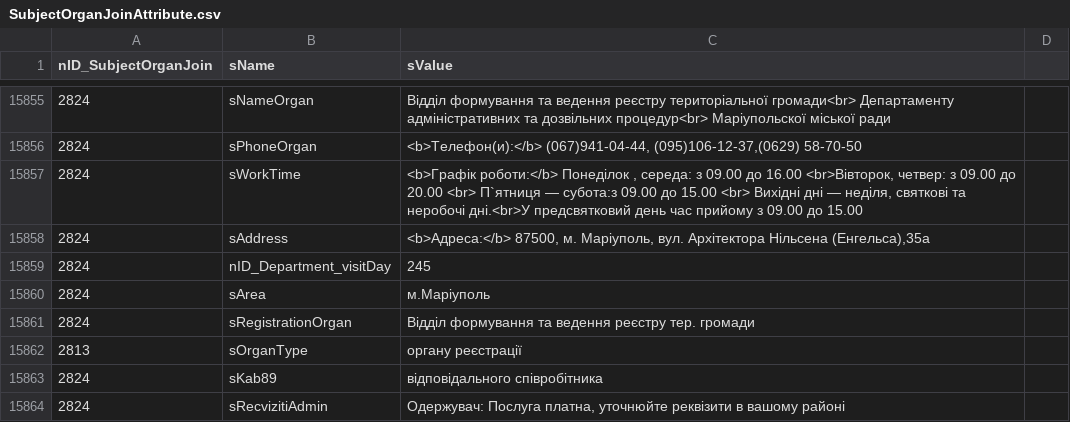
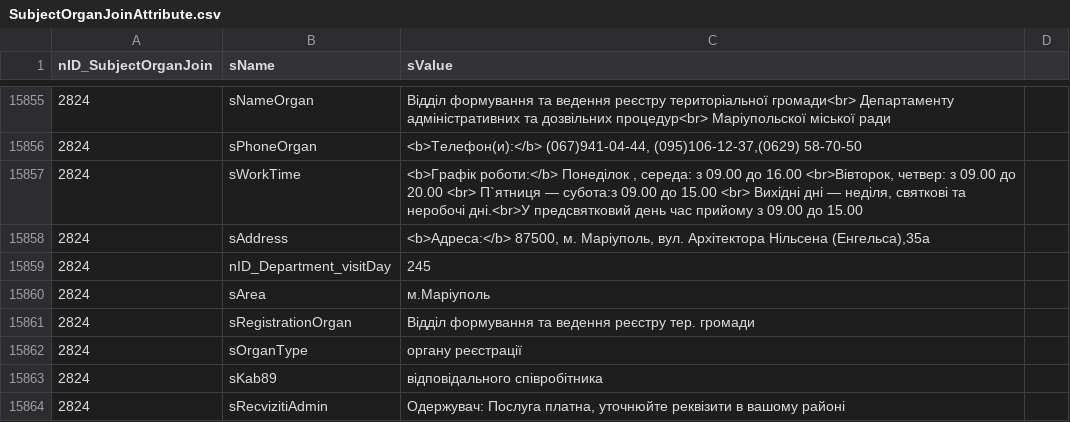
Before and after one commit to iGov-UA/i, a CSV file: wf-central/src/main/resources/data/SubjectOrganJoinAttribute.csv, drawn as a sheet; only a part is shown, gaps mark what is left out.

Commit message:
fix2

```diff
--- a/wf-central/src/main/resources/data/SubjectOrganJoinAttribute.csv
+++ b/wf-central/src/main/resources/data/SubjectOrganJoinAttribute.csv
@@ -15861,3 +15861,3 @@ nID_SubjectOrganJoin;sName;sValue
 2824;sRegistrationOrgan;Відділ формування та ведення реєстру тер. громади
-2813;sOrganType;органу реєстрації
+2824;sOrganType;органу реєстрації
 2824;sKab89;відповідального співробітника
```
